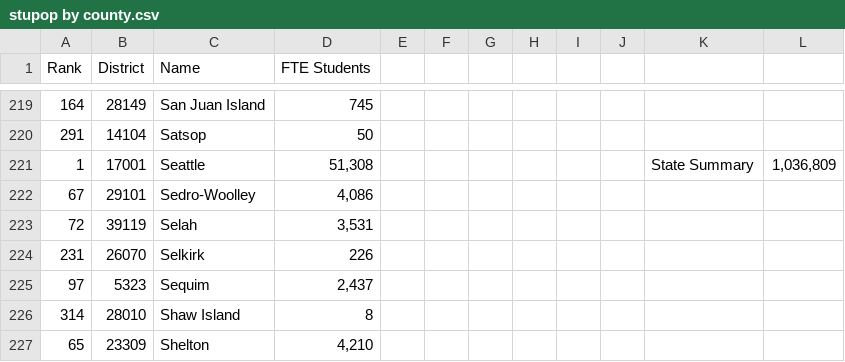
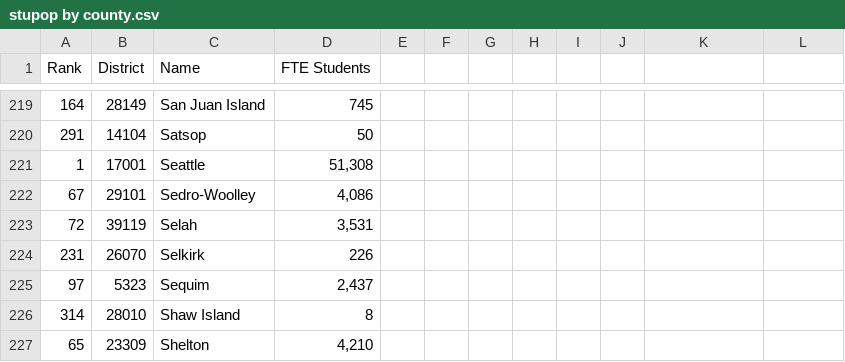
Before and after one commit to jstluong/deliv3, a CSV file: stupop by county.csv, drawn as a sheet; only a part is shown, gaps mark what is left out; the diff names each change by its address in the sheet, - before the commit and + after, or states it on an @@ line.

```diff
--- a/stupop by county.csv
+++ b/stupop by county.csv
-K221: State Summary
+K221: (empty)
-L221: 1,036,809
+L221: (empty)
```
Also changed, not shown: 1 other file.
